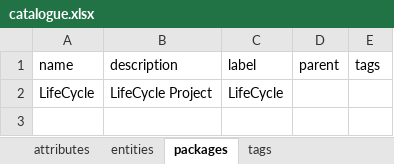
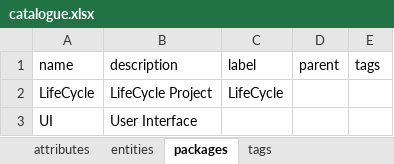
Before and after one commit to djvanenckevort/LifeCycle, an Excel workbook: model/catalogue.xlsx, sheet packages, drawn as a sheet; values as stored, in another font and other column widths than the file's, no borders; the diff names each change by its address in the sheet, - before the commit and + after, or states it on an @@ line.

Commit message:
- Changed model to define the menu structure outside of the core variables. - Rewritten user interface to load menu from MOLGENIS entity (WIP). - Split up code.

```diff
--- a/model/catalogue.xlsx (sheet packages)
+++ b/model/catalogue.xlsx (sheet packages)
+row 3: UI | User Interface
```
Also changed, not shown: sheet attributes, sheet LifeCycle_Tags, sheet entities, sheet LifeCycle_Units, other sheet tabs, 6 other files.
